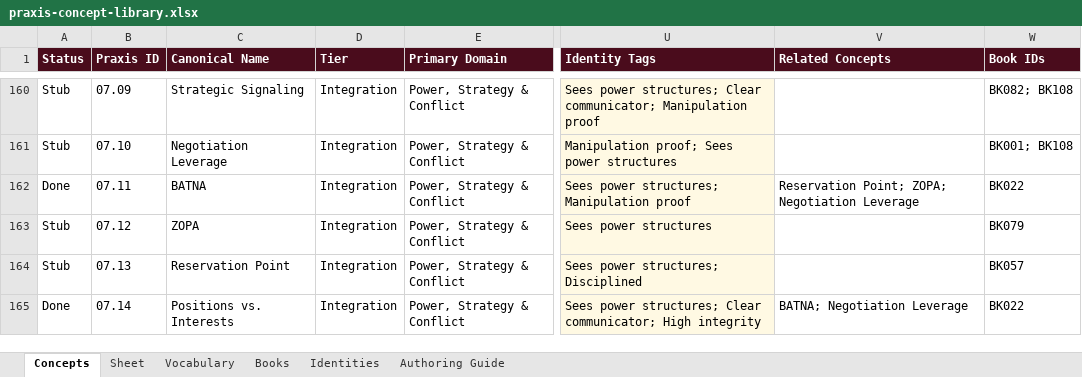
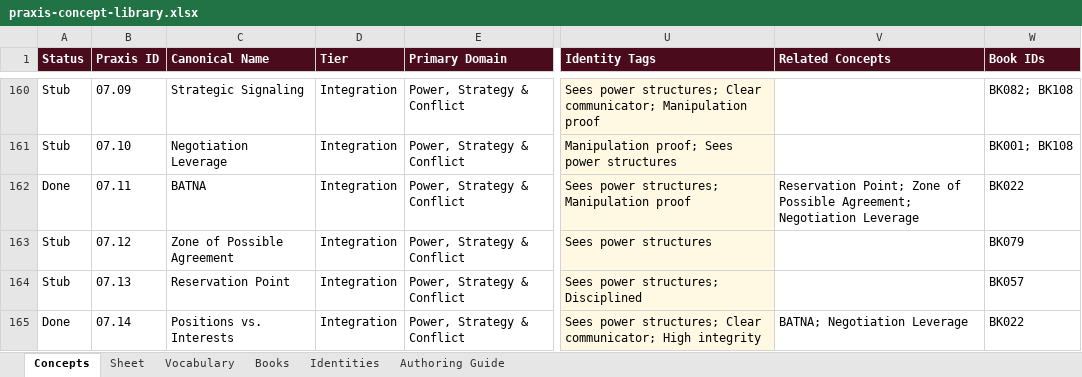
Before and after one commit to AuthoraAcquisition/PraxisNow, an Excel workbook: content/praxis-concept-library.xlsx, sheet Concepts, drawn as a sheet; only a part is shown, gaps mark what is left out; values as stored, in another font and other column widths than the file's, no borders; the diff covers the shown part only; the diff names each change by its address in the sheet, - before the commit and + after, or states it on an @@ line.

```diff
--- a/content/praxis-concept-library.xlsx (sheet Concepts)
+++ b/content/praxis-concept-library.xlsx (sheet Concepts)
-V162 (Related Concepts): Reservation Point; ZOPA; Negotiation Leverage
+V162 (Related Concepts): Reservation Point; Zone of Possible Agreement; Negotiation Leverage
-C163 (Canonical Name): ZOPA
+C163 (Canonical Name): Zone of Possible Agreement
```
Also changed, not shown: 2 added rows and 54 edited cells elsewhere in this sheet, 2 other files.
